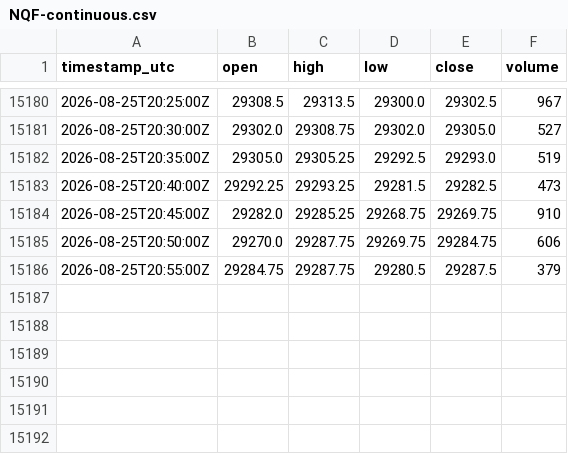
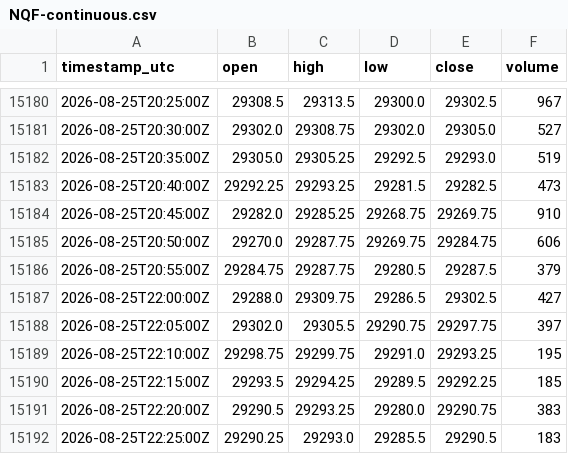
Before and after one commit to cjosh4toyotas-stack/silver-bullet-backtest, a CSV file: data/NQF-continuous.csv, drawn as a sheet; only a part is shown, gaps mark what is left out.

```diff
--- a/data/NQF-continuous.csv
+++ b/data/NQF-continuous.csv
@@ -15186 +15186,7 @@ timestamp_utc,open,high,low,close,volume
 2026-08-25T20:55:00Z,29284.75,29287.75,29280.5,29287.5,379
+2026-08-25T22:00:00Z,29288.0,29309.75,29286.5,29302.5,427
+2026-08-25T22:05:00Z,29302.0,29305.5,29290.75,29297.75,397
+2026-08-25T22:10:00Z,29298.75,29299.75,29291.0,29293.25,195
+2026-08-25T22:15:00Z,29293.5,29294.25,29289.5,29292.25,185
+2026-08-25T22:20:00Z,29290.5,29293.25,29280.0,29290.75,383
+2026-08-25T22:25:00Z,29290.25,29293.0,29285.5,29290.5,183
```
Also changed, not shown: data/markets/CL.csv, data/markets/ES.csv, 4 other files.
